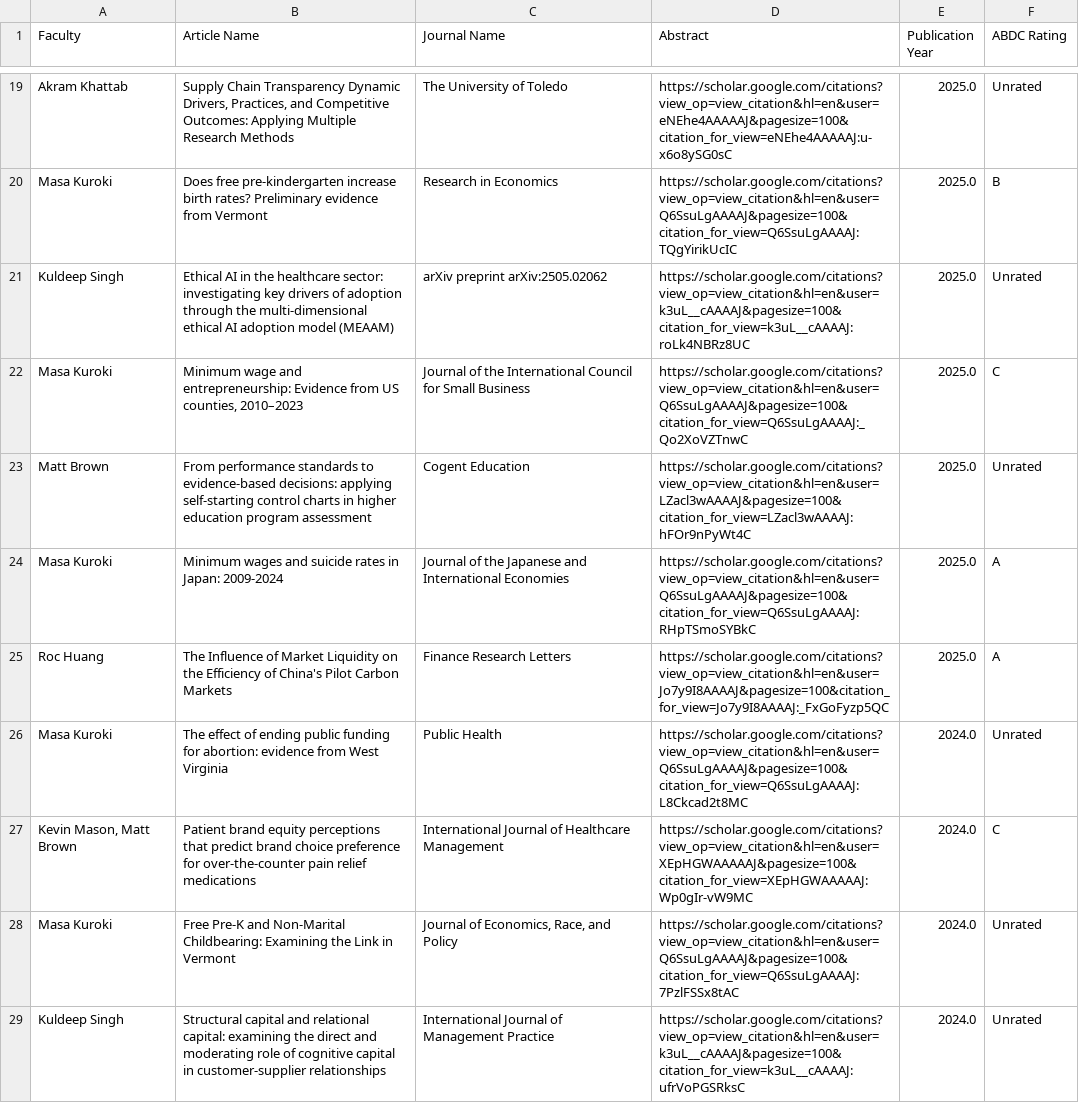
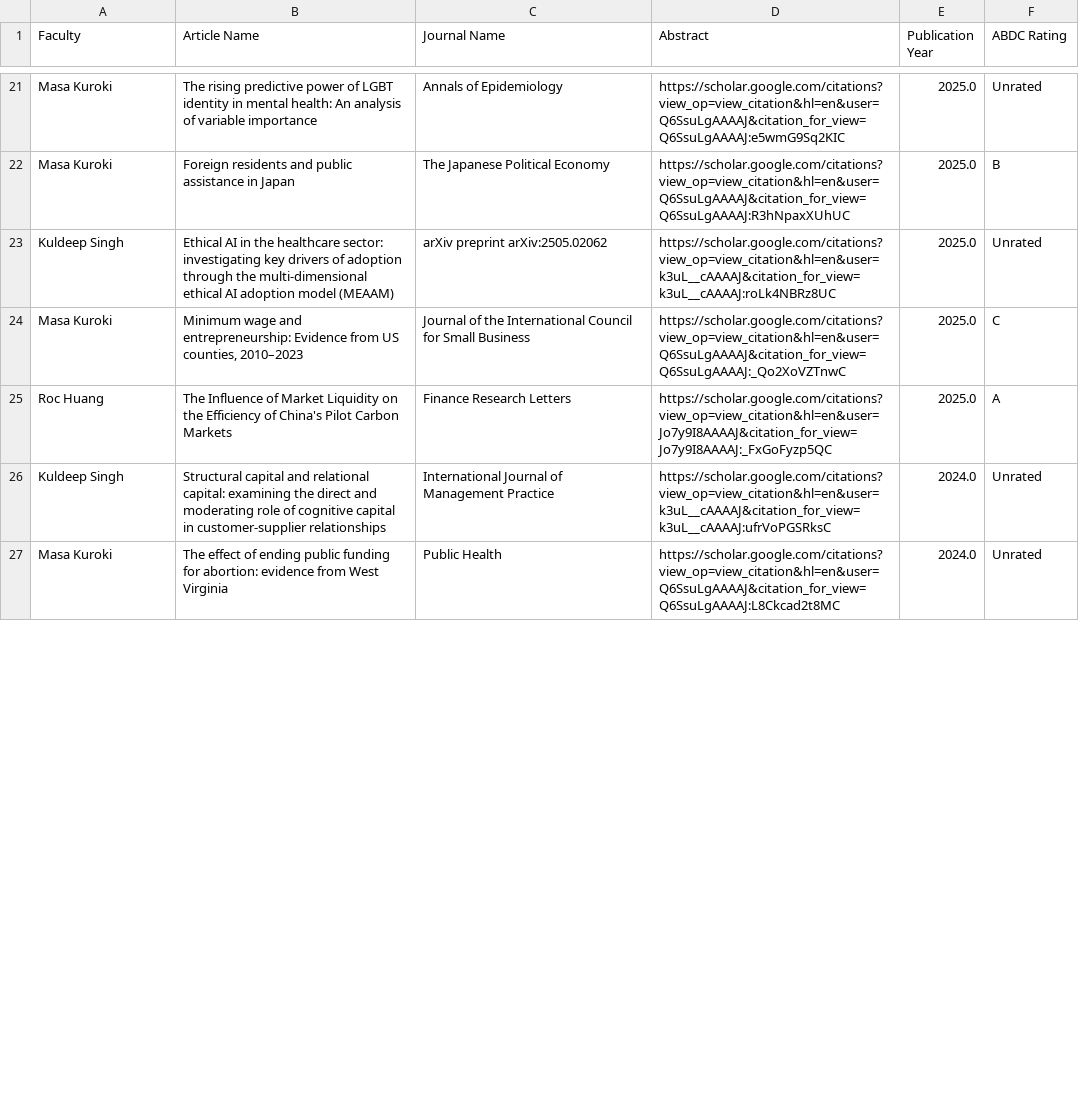
Before and after one commit to blacktreeM/sob_research, a CSV file: data.csv, drawn as a sheet; only a part is shown, gaps mark what is left out; removed rows and columns are numbered as before the commit, all else as after; the diff covers the shown part only; the diff names each change by its address in the sheet, - before the commit and + after, or states it on an @@ line.

Commit message:
Update data.csv with new publication entries

```diff
--- a/data.csv
+++ b/data.csv
-A21 (Faculty): Akram Khattab
+A21 (Faculty): Masa Kuroki
-B21 (Article Name): Supply Chain Transparency Dynamic Drivers, Practices, and Competitive Outcomes: Applying Multiple Research Methods
+B21 (Article Name): The rising predictive power of LGBT identity in mental health: An analysis of variable importance
-C21 (Journal Name): The University of Toledo
+C21 (Journal Name): Annals of Epidemiology
-D21 (Abstract): https://scholar.google.com/citations?view_op=view_citation&hl=en&user=eNEhe4AAAAAJ&pagesize=100&citation_for_view=eNEhe4AAAAAJ:u-x6o8ySG0sC
+D21 (Abstract): https://scholar.google.com/citations?view_op=view_citation&hl=en&user=Q6SsuLgAAAAJ&citation_for_view=Q6SsuLgAAAAJ:e5wmG9Sq2KIC
-B22 (Article Name): Does free pre-kindergarten increase birth rates? Preliminary evidence from Vermont
+B22 (Article Name): Foreign residents and public assistance in Japan
-C22 (Journal Name): Research in Economics
+C22 (Journal Name): The Japanese Political Economy
-D22 (Abstract): https://scholar.google.com/citations?view_op=view_citation&hl=en&user=Q6SsuLgAAAAJ&pagesize=100&citation_for_view=Q6SsuLgAAAAJ:TQgYirikUcIC
+D22 (Abstract): https://scholar.google.com/citations?view_op=view_citation&hl=en&user=Q6SsuLgAAAAJ&citation_for_view=Q6SsuLgAAAAJ:R3hNpaxXUhUC
-D23 (Abstract): https://scholar.google.com/citations?view_op=view_citation&hl=en&user=k3uL__cAAAAJ&pagesize=100&citation_for_view=k3uL__cAAAAJ:roLk4NBRz8UC
+D23 (Abstract): https://scholar.google.com/citations?view_op=view_citation&hl=en&user=k3uL__cAAAAJ&citation_for_view=k3uL__cAAAAJ:roLk4NBRz8UC
-D24 (Abstract): https://scholar.google.com/citations?view_op=view_citation&hl=en&user=Q6SsuLgAAAAJ&pagesize=100&citation_for_view=Q6SsuLgAAAAJ:_Qo2XoVZTnwC
+D24 (Abstract): https://scholar.google.com/citations?view_op=view_citation&hl=en&user=Q6SsuLgAAAAJ&citation_for_view=Q6SsuLgAAAAJ:_Qo2XoVZTnwC
-row 23: Matt Brown | From performance standards to evidence-based decisions: applying self-starting control charts in higher education program assessment | Cogent Education | https://scholar.google.com/citations?view_op=view_citation&hl=en&user=LZacl3wAAAAJ&pagesize=100&citation_for_view=LZacl3wAAAAJ:hFOr9nPyWt4C | 2025.0 | Unrated
-row 24: Masa Kuroki | Minimum wages and suicide rates in Japan: 2009-2024 | Journal of the Japanese and International Economies | https://scholar.google.com/citations?view_op=view_citation&hl=en&user=Q6SsuLgAAAAJ&pagesize=100&citation_for_view=Q6SsuLgAAAAJ:RHpTSmoSYBkC | 2025.0 | A
-D25 (Abstract): https://scholar.google.com/citations?view_op=view_citation&hl=en&user=Jo7y9I8AAAAJ&pagesize=100&citation_for_view=Jo7y9I8AAAAJ:_FxGoFyzp5QC
+D25 (Abstract): https://scholar.google.com/citations?view_op=view_citation&hl=en&user=Jo7y9I8AAAAJ&citation_for_view=Jo7y9I8AAAAJ:_FxGoFyzp5QC
-row 26: Masa Kuroki | The effect of ending public funding for abortion: evidence from West Virginia | Public Health | https://scholar.google.com/citations?view_op=view_citation&hl=en&user=Q6SsuLgAAAAJ&pagesize=100&citation_for_view=Q6SsuLgAAAAJ:L8Ckcad2t8MC | 2024.0 | Unrated
-row 27: Kevin Mason, Matt Brown | Patient brand equity perceptions that predict brand choice preference for over-the-counter pain relief medications | International Journal of Healthcare Management | https://scholar.google.com/citations?view_op=view_citation&hl=en&user=XEpHGWAAAAAJ&pagesize=100&citation_for_view=XEpHGWAAAAAJ:Wp0gIr-vW9MC | 2024.0 | C
-row 28: Masa Kuroki | Free Pre-K and Non-Marital Childbearing: Examining the Link in Vermont | Journal of Economics, Race, and Policy | https://scholar.google.com/citations?view_op=view_citation&hl=en&user=Q6SsuLgAAAAJ&pagesize=100&citation_for_view=Q6SsuLgAAAAJ:7PzlFSSx8tAC | 2024.0 | Unrated
-D26 (Abstract): https://scholar.google.com/citations?view_op=view_citation&hl=en&user=k3uL__cAAAAJ&pagesize=100&citation_for_view=k3uL__cAAAAJ:ufrVoPGSRksC
+D26 (Abstract): https://scholar.google.com/citations?view_op=view_citation&hl=en&user=k3uL__cAAAAJ&citation_for_view=k3uL__cAAAAJ:ufrVoPGSRksC
+row 27: Masa Kuroki | The effect of ending public funding for abortion: evidence from West Virginia | Public Health | https://scholar.google.com/citations?view_op=view_citation&hl=en&user=Q6SsuLgAAAAJ&citation_for_view=Q6SsuLgAAAAJ:L8Ckcad2t8MC | 2024.0 | Unrated
```
Also changed, not shown: 10 added rows, 6 removed rows and 49 edited cells elsewhere in this file.
